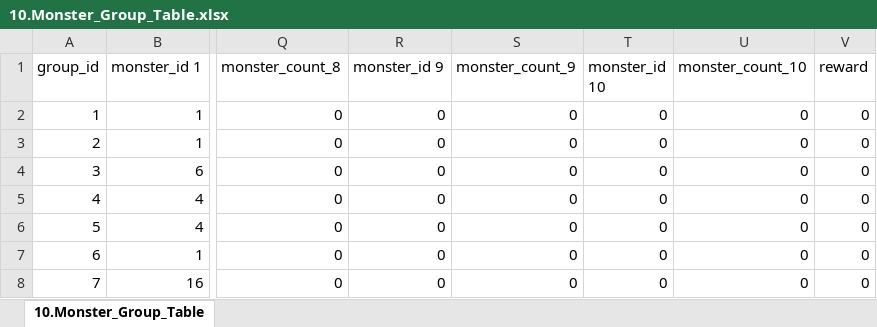
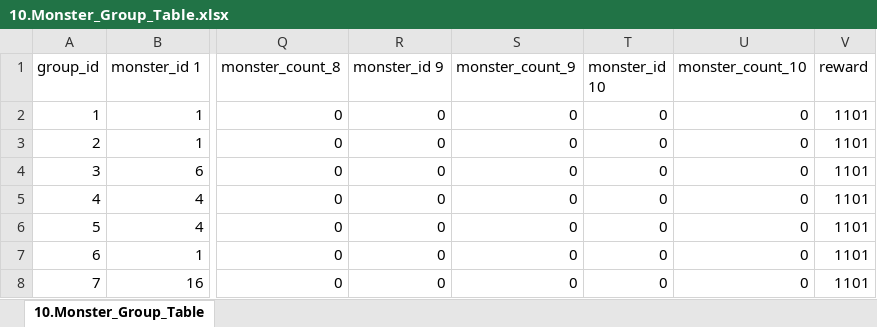
Before and after one commit to kauthor/FluffyDiscatDevelop, an Excel workbook: Plan/Table/Live_Data/10.Monster_Group_Table.xlsx, sheet 10.Monster_Group_Table, drawn as a sheet; only a part is shown, gaps mark what is left out; values as stored, in another font and other column widths than the file's, no borders; the diff names each change by its address in the sheet, - before the commit and + after, or states it on an @@ line.

```diff
--- a/Plan/Table/Live_Data/10.Monster_Group_Table.xlsx (sheet 10.Monster_Group_Table)
+++ b/Plan/Table/Live_Data/10.Monster_Group_Table.xlsx (sheet 10.Monster_Group_Table)
-V2:V8 (reward): 0
+V2:V8 (reward): 1101
```
Also changed, not shown: Plan/Table/C.스테이지관련테이블_1.0.xlsm, Plan/Table/Live_Data/09.Monster_Table.xlsx.
